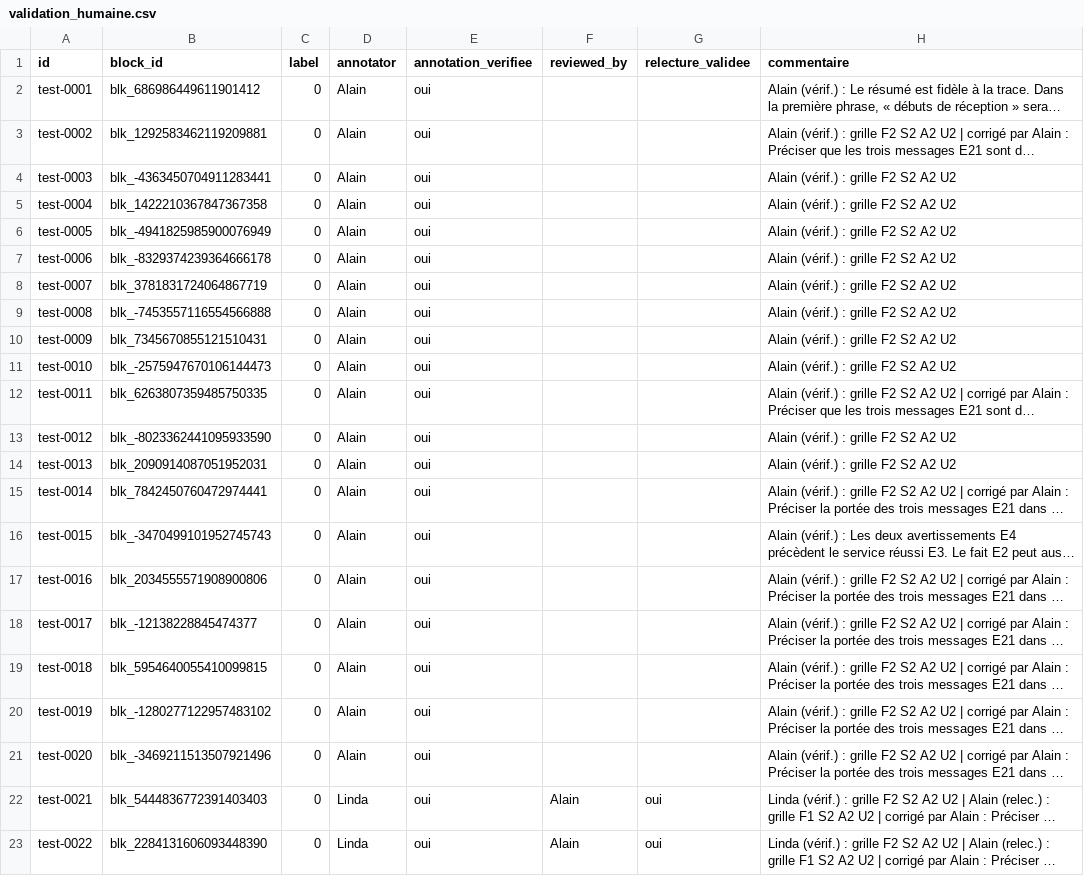
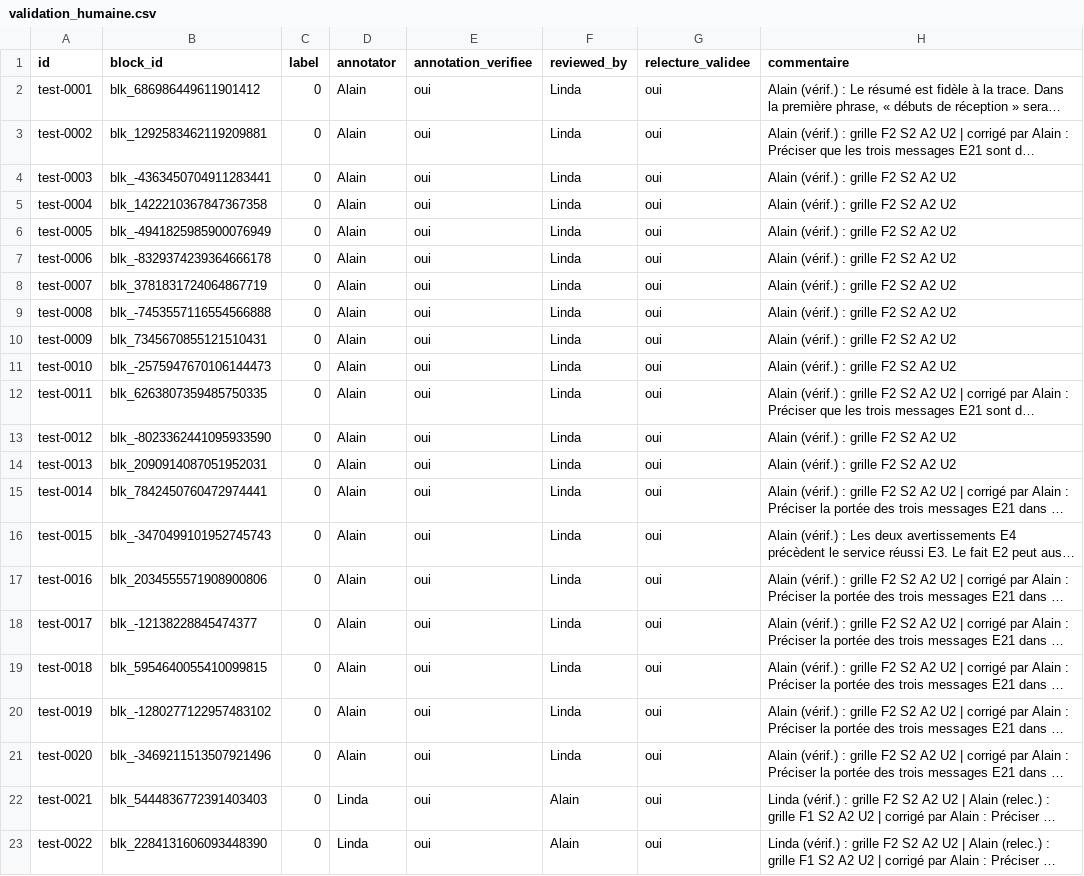
Before and after one commit to LindaBOUKHIT/TeamAI, a CSV file: eval/volet_b/validation_humaine.csv, drawn as a sheet; only a part is shown; long unchanged cells end in …; the diff names each change by its address in the sheet, - before the commit and + after, or states it on an @@ line.

Commit message:
SCRUM-35 : Linda relectrice des cas 0001 à 0020, test.jsonl figé

```diff
--- a/eval/volet_b/validation_humaine.csv
+++ b/eval/volet_b/validation_humaine.csv
-F2:F21 (reviewed_by): (empty)
+F2:F21 (reviewed_by): Linda
-G2:G21 (relecture_validee): (empty)
+G2:G21 (relecture_validee): oui
```
Also changed, not shown: 4 other files.
